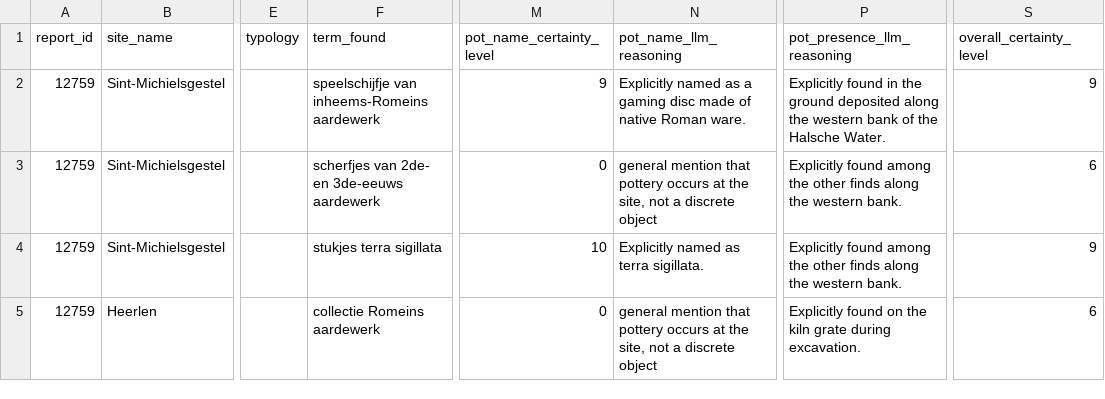
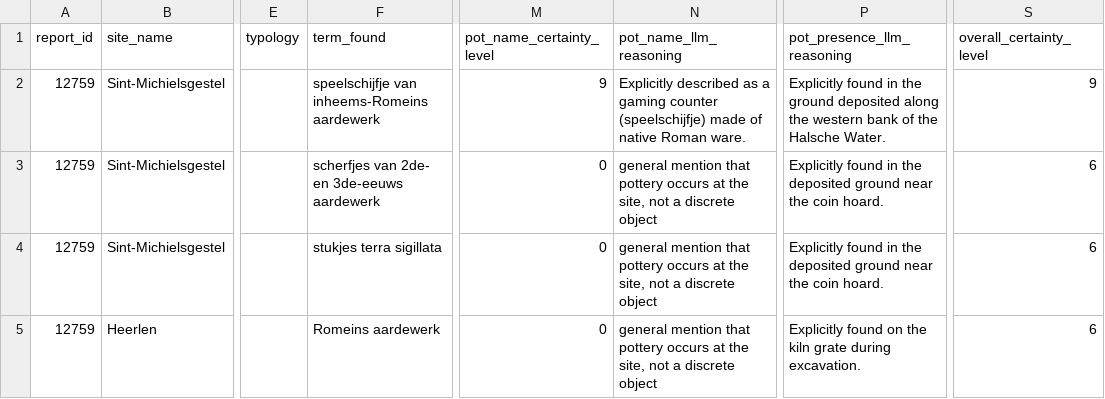
Before and after one commit to joaomessiah/archroen, a CSV file: docs/research/datasets/roman_villas/outputs/12759.csv, drawn as a sheet; only a part is shown, gaps mark what is left out; the diff covers the shown part only; the diff names each change by its address in the sheet, - before the commit and + after, or states it on an @@ line.

```diff
--- a/docs/research/datasets/roman_villas/outputs/12759.csv
+++ b/docs/research/datasets/roman_villas/outputs/12759.csv
-N2 (pot_name_llm_reasoning): Explicitly named as a gaming disc made of…
+N2 (pot_name_llm_reasoning): Explicitly described as a gaming counter (speelschijfje) made of…
-P3:P4 (pot_presence_llm_reasoning): Explicitly found among the other finds along the western bank.
+P3:P4 (pot_presence_llm_reasoning): Explicitly found in the deposited ground near the coin hoard.
-M4 (pot_name_certainty_level): 10
+M4 (pot_name_certainty_level): 0
-N4 (pot_name_llm_reasoning): Explicitly named as terra sigillata.
+N4 (pot_name_llm_reasoning): general mention that pottery occurs at the site, not a discrete object
-S4 (overall_certainty_level): 9
+S4 (overall_certainty_level): 6
-F5 (term_found): collectie Romeins aardewerk
+F5 (term_found): Romeins aardewerk
```
Also changed, not shown: 14 edited cells elsewhere in this file, docs/research/datasets/roman_villas/outputs/12703.csv, docs/research/datasets/roman_villas/outputs/12751.csv, 9 other files.
